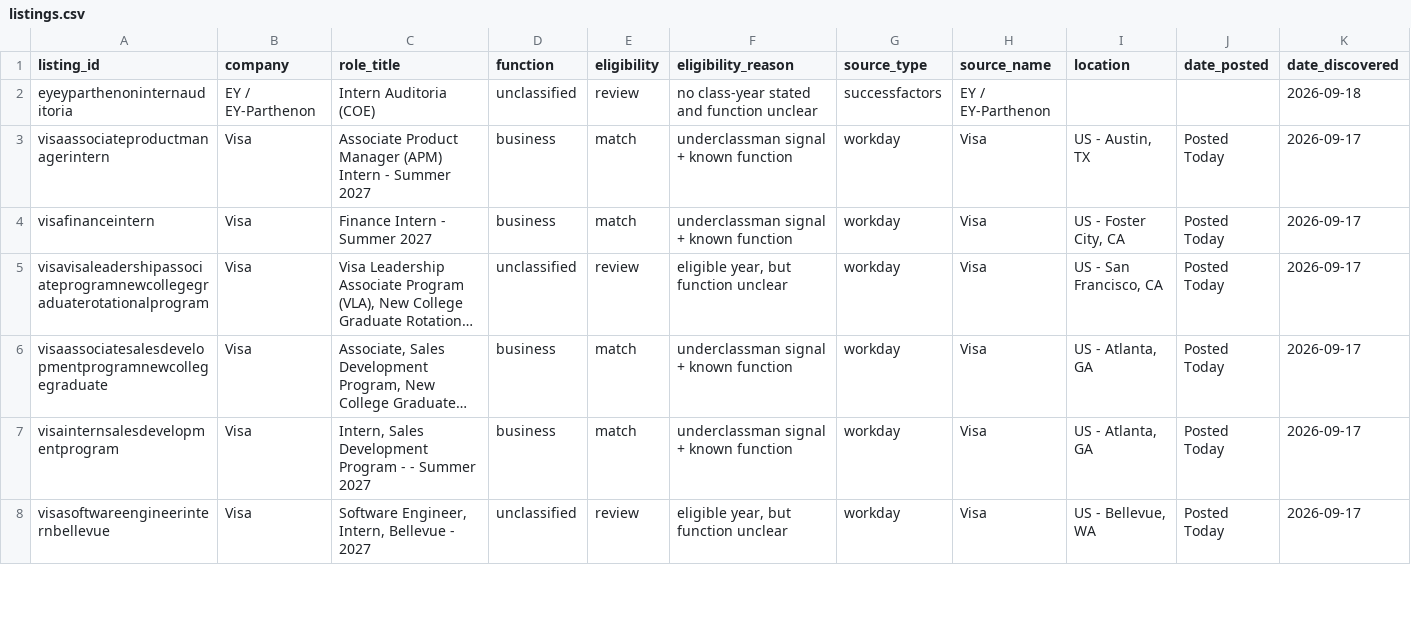
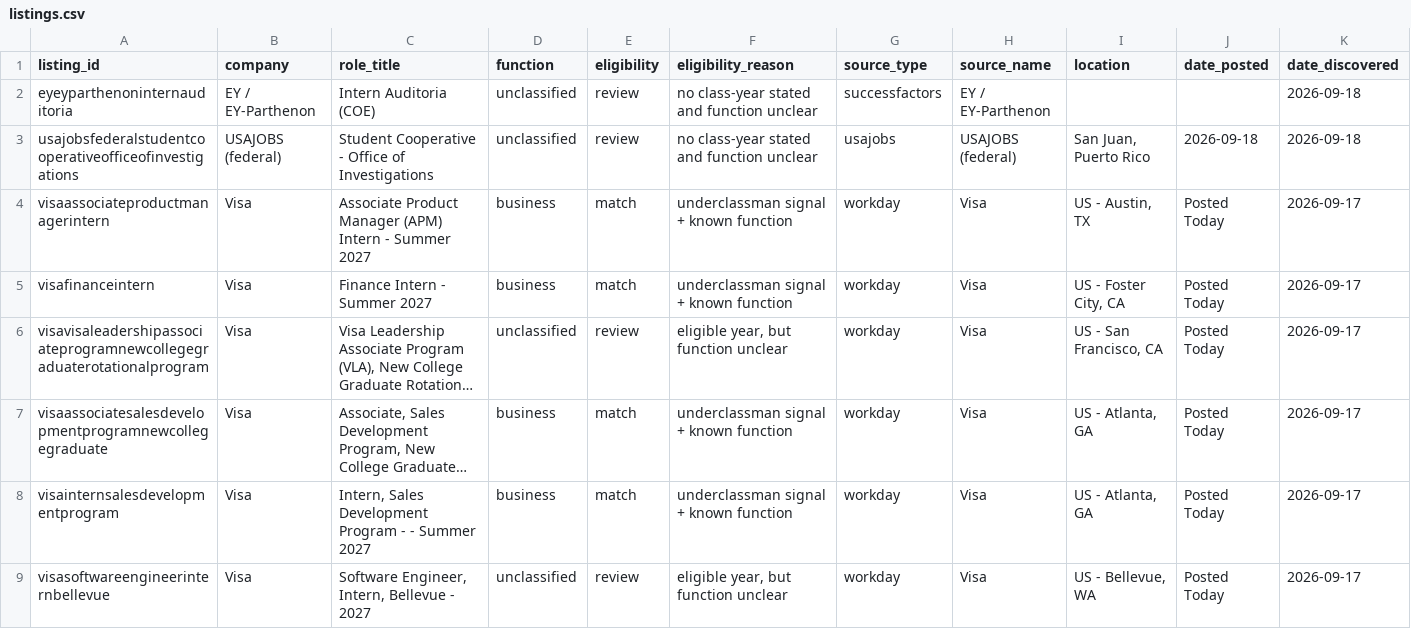
Before and after one commit to shivendaw-byte/internship-watcher, a CSV file: listings.csv, drawn as a sheet; only a part is shown; long unchanged cells end in …; rows hold the shown columns only; the diff names each change by its address in the sheet, - before the commit and + after, or states it on an @@ line.

```diff
--- a/listings.csv
+++ b/listings.csv
+row 3: usajobsfederalstudentcooperativeofficeofinvestigations | USAJOBS (federal) | Student Cooperative - Office of Investigations | unclassified | review | no class-year stated and function unclear | usajobs | USAJOBS (federal) | San Juan, Puerto Rico | 2026-09-18 | 2026-09-18
```
Also changed, not shown: 1 other file.
